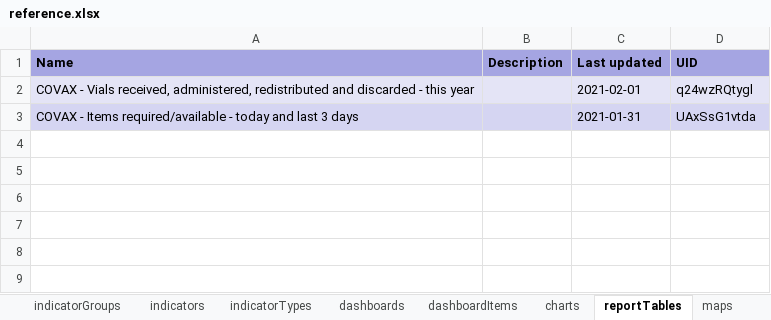
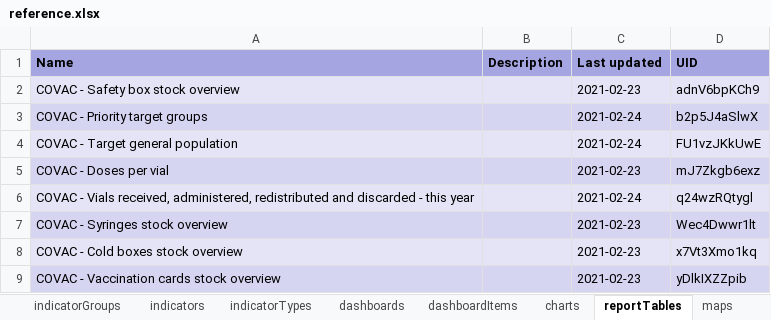
Before and after one commit to dhis2/metadata-package-development, an Excel workbook: metadata/COVAX_AGG/COVAX_AGG_DASHBOARD_V1_DHIS2.30/reference.xlsx, sheet reportTables, drawn as a sheet; values as stored, in another font and other column widths than the file's, no borders; removed rows and columns are numbered as before the commit, all else as after; the diff names each change by its address in the sheet, - before the commit and + after, or states it on an @@ line.

Commit message:
feat: add COVAX_AGG for 2.33, 2.34, 2.35

```diff
--- a/metadata/COVAX_AGG/COVAX_AGG_DASHBOARD_V1_DHIS2.30/reference.xlsx (sheet reportTables)
+++ b/metadata/COVAX_AGG/COVAX_AGG_DASHBOARD_V1_DHIS2.30/reference.xlsx (sheet reportTables)
+row 2: COVAC - Safety box stock overview |  | 2021-02-23 | adnV6bpKCh9
+row 3: COVAC - Priority target groups |  | 2021-02-24 | b2p5J4aSlwX
+row 4: COVAC - Target general population |  | 2021-02-24 | FU1vzJKkUwE
+row 5: COVAC - Doses per vial |  | 2021-02-23 | mJ7Zkgb6exz
-A6 (Name): COVAX - Vials…
+A6 (Name): COVAC - Vials…
-C6 (Last updated): 2021-02-01
+C6 (Last updated): 2021-02-24
-row 3: COVAX - Items required/available - today and last 3 days |  | 2021-01-31 | UAxSsG1vtda
+row 7: COVAC - Syringes stock overview |  | 2021-02-23 | Wec4Dwwr1lt
+row 8: COVAC - Cold boxes stock overview |  | 2021-02-23 | x7Vt3Xmo1kq
+row 9: COVAC - Vaccination cards stock overview |  | 2021-02-23 | yDlkIXZZpib
```
Also changed, not shown: sheet indicators, sheet dashboardItems, sheet charts, sheet categoryOptionGroups, sheet mapViews, sheet legendSets, 10 more sheets, metadata/COVAX_AGG/COVAX_AGG_COMPLETE_V1_DHIS2.30/reference.xlsx, metadata/COVAX_AGG/COVAX_AGG_COMPLETE_V1_DHIS2.33/reference.xlsx, 28 other files.
